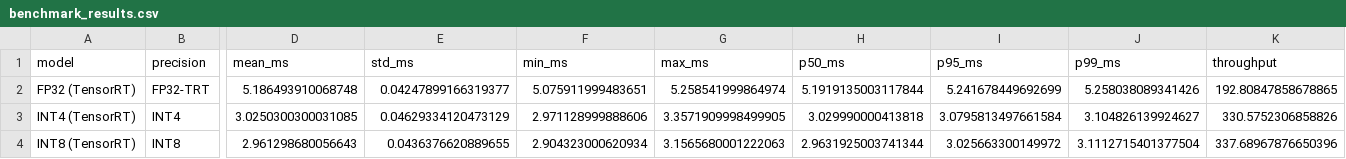
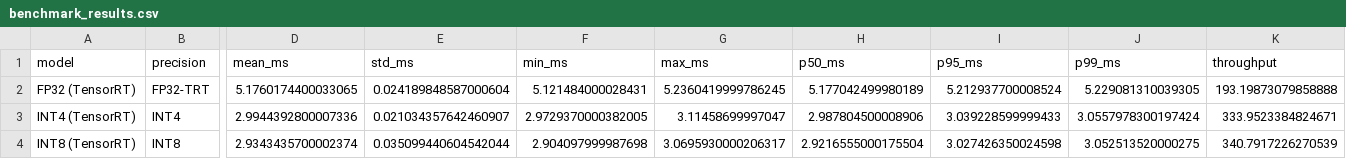
Before and after one commit to xiaruize0911/MoDiff, a CSV file: trt/benchmark_results/benchmark_results.csv, drawn as a sheet; only a part is shown, gaps mark what is left out; the diff names each change by its address in the sheet, - before the commit and + after, or states it on an @@ line.

```diff
--- a/trt/benchmark_results/benchmark_results.csv
+++ b/trt/benchmark_results/benchmark_results.csv
-D2 (mean_ms): 5.186493910068748
+D2 (mean_ms): 5.1760174400033065
-E2 (std_ms): 0.04247899166319377
+E2 (std_ms): 0.024189848587000604
-F2 (min_ms): 5.075911999483651
+F2 (min_ms): 5.121484000028431
-G2 (max_ms): 5.258541999864974
+G2 (max_ms): 5.2360419999786245
-H2 (p50_ms): 5.1919135003117844
+H2 (p50_ms): 5.177042499980189
-I2 (p95_ms): 5.241678449692699
+I2 (p95_ms): 5.212937700008524
-J2 (p99_ms): 5.258038089341426
+J2 (p99_ms): 5.229081310039305
-K2 (throughput): 192.80847858678865
+K2 (throughput): 193.19873079858888
-D3 (mean_ms): 3.0250300300031085
+D3 (mean_ms): 2.9944392800007336
-E3 (std_ms): 0.04629334120473129
+E3 (std_ms): 0.021034357642460907
-F3 (min_ms): 2.971128999888606
+F3 (min_ms): 2.9729370000382005
-G3 (max_ms): 3.3571909998499905
+G3 (max_ms): 3.11458699997047
-H3 (p50_ms): 3.029990000413818
+H3 (p50_ms): 2.987804500008906
-I3 (p95_ms): 3.0795813497661584
+I3 (p95_ms): 3.039228599999433
-J3 (p99_ms): 3.104826139924627
+J3 (p99_ms): 3.0557978300197424
-K3 (throughput): 330.5752306858826
+K3 (throughput): 333.9523384824671
-D4 (mean_ms): 2.961298680056643
+D4 (mean_ms): 2.9343435700002374
-E4 (std_ms): 0.0436376620889655
+E4 (std_ms): 0.035099440604542044
-F4 (min_ms): 2.904323000620934
+F4 (min_ms): 2.904097999987698
-G4 (max_ms): 3.1565680001222063
+G4 (max_ms): 3.0695930000206317
-H4 (p50_ms): 2.9631925003741344
+H4 (p50_ms): 2.9216555000175504
-I4 (p95_ms): 3.025663300149972
+I4 (p95_ms): 3.027426350024598
-J4 (p99_ms): 3.1112715401377504
+J4 (p99_ms): 3.052513520000275
-K4 (throughput): 337.68967876650396
+K4 (throughput): 340.7917226270539
```
Also changed, not shown: 29 other files.
